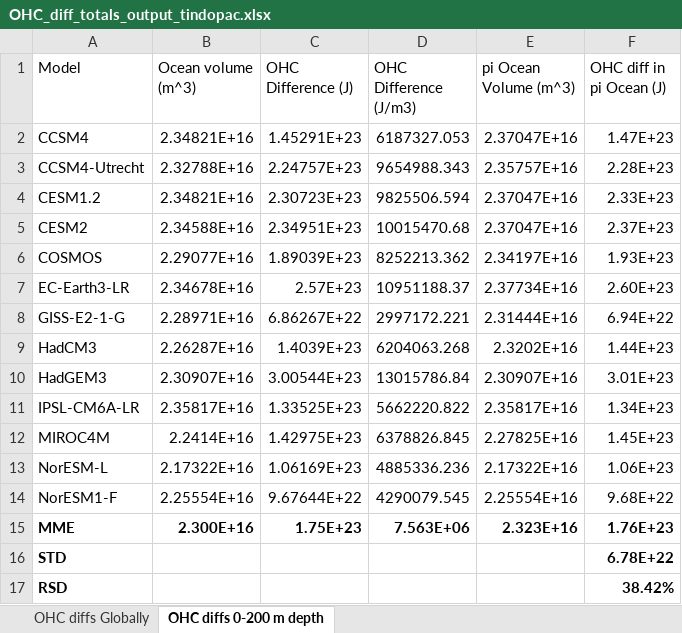
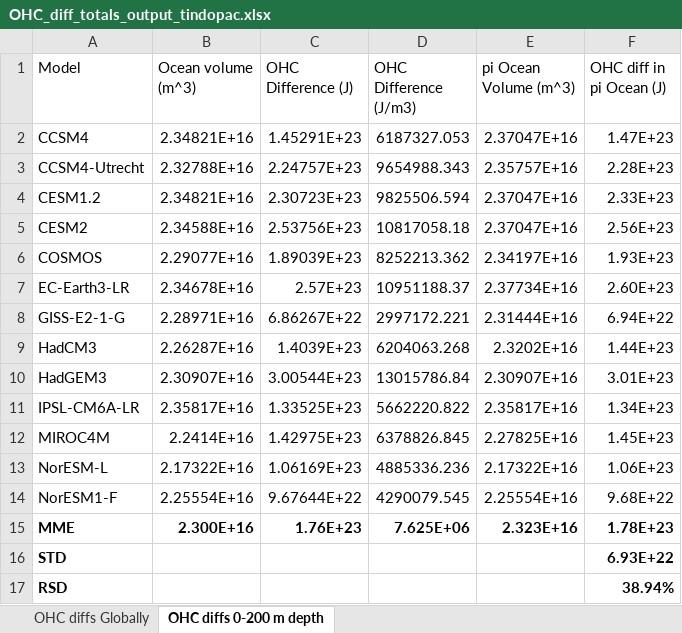
Before and after one commit to harryjgrosvenor/2025_PlioMIP2_OHC, an Excel workbook: Data/OHC_diff_totals_output_tindopac.xlsx, sheet OHC diffs 0-200 m depth, drawn as a sheet; values as stored, in another font and other column widths than the file's, no borders; the diff names each change by its address in the sheet, - before the commit and + after, or states it on an @@ line.

```diff
--- a/Data/OHC_diff_totals_output_tindopac.xlsx (sheet OHC diffs 0-200 m depth)
+++ b/Data/OHC_diff_totals_output_tindopac.xlsx (sheet OHC diffs 0-200 m depth)
-C5 (OHC Difference (J)): 2.34951E+23
+C5 (OHC Difference (J)): 2.53756E+23
-D5 (OHC Difference (J/m3)): 10015470.68
+D5 (OHC Difference (J/m3)): 10817058.18
-F5 (OHC diff in pi Ocean (J)): 2.37E+23
+F5 (OHC diff in pi Ocean (J)): 2.56E+23
-C15 (OHC Difference (J)): 1.75E+23
+C15 (OHC Difference (J)): 1.76E+23
-D15 (OHC Difference (J/m3)): 7.563E+06
+D15 (OHC Difference (J/m3)): 7.625E+06
-F15 (OHC diff in pi Ocean (J)): 1.76E+23
+F15 (OHC diff in pi Ocean (J)): 1.78E+23
-F16 (OHC diff in pi Ocean (J)): 6.78E+22
+F16 (OHC diff in pi Ocean (J)): 6.93E+22
-F17 (OHC diff in pi Ocean (J)): 38.42%
+F17 (OHC diff in pi Ocean (J)): 38.94%
```
Also changed, not shown: sheet OHC diffs Globally, Data/OHC_diff_totals_output_glob.xlsx, 6 other files.
